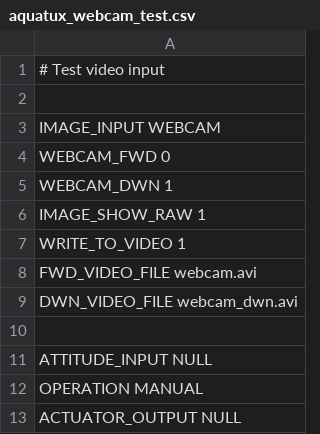
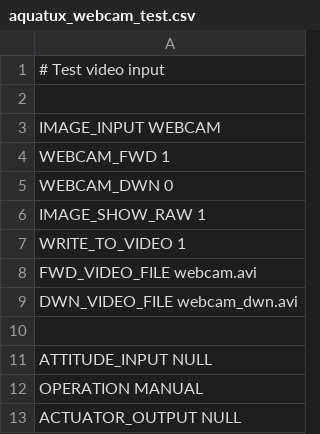
Before and after one commit to scheeloong/mda-ut, a CSV file: software/settings/aquatux_webcam_test.csv, drawn as a sheet.

Commit message:
Adds #define guarded code to operate only a single webcam at any given time.

```diff
--- a/software/settings/aquatux_webcam_test.csv
+++ b/software/settings/aquatux_webcam_test.csv
@@ -3,4 +3,4 @@
 IMAGE_INPUT WEBCAM
-WEBCAM_FWD 0
-WEBCAM_DWN 1
+WEBCAM_FWD 1
+WEBCAM_DWN 0
 IMAGE_SHOW_RAW 1
```
Also changed, not shown: 3 other files.
